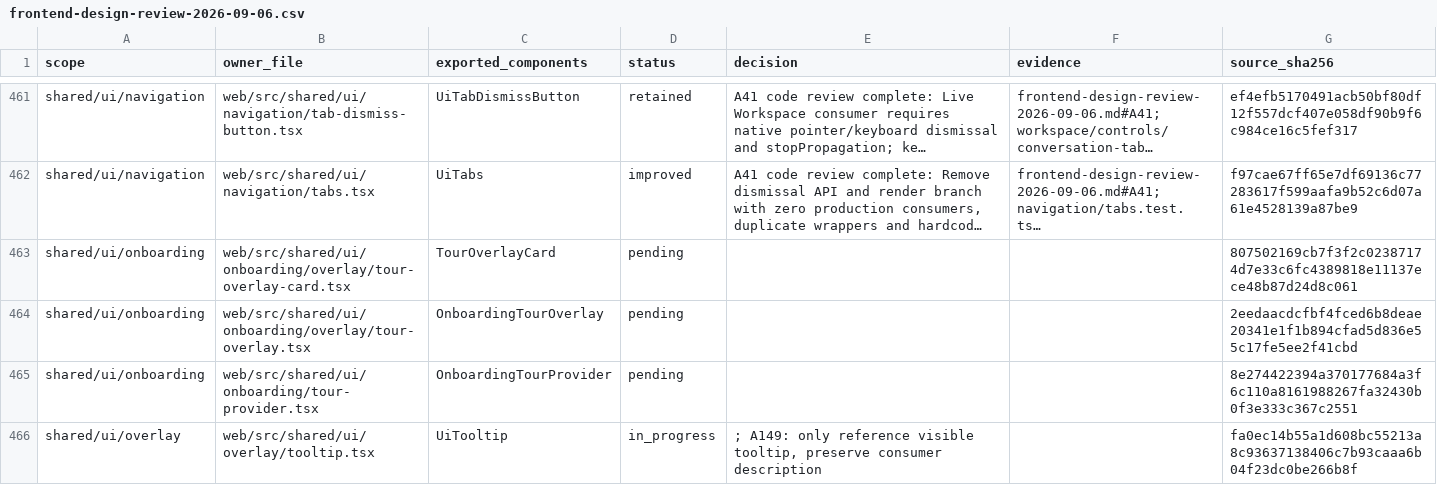
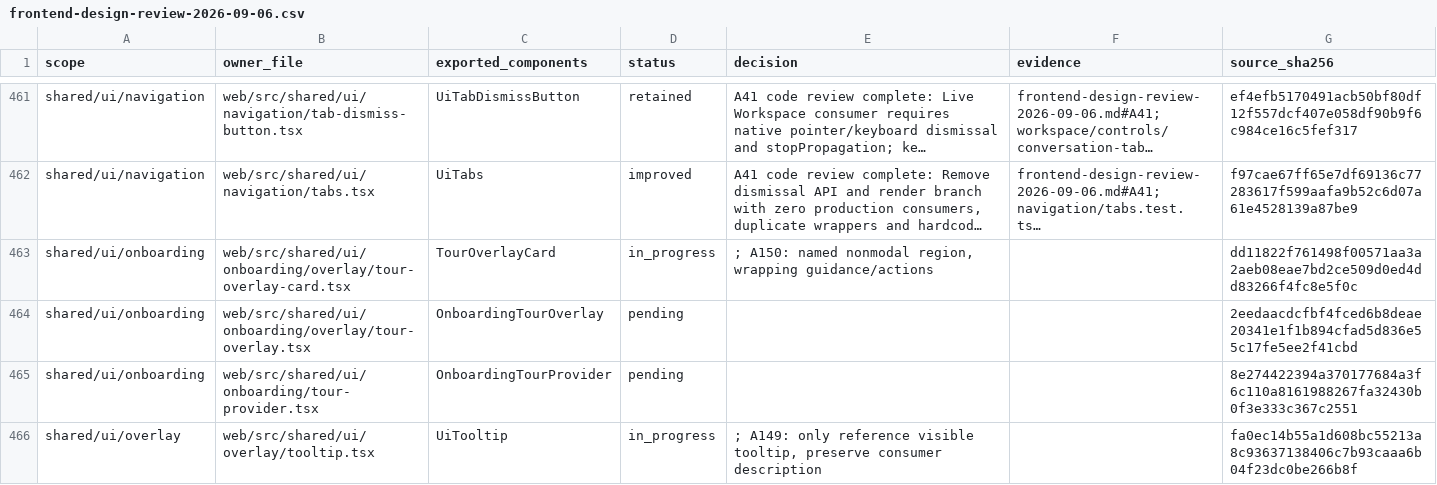
Before and after one commit to nexus-research-lab/nexus, a CSV file: docs/testing/frontend-design-review-2026-09-06.csv, drawn as a sheet; only a part is shown, gaps mark what is left out; long unchanged cells end in …; the diff names each change by its address in the sheet, - before the commit and + after, or states it on an @@ line.

Commit message:
:sparkles: Improve onboarding card semantics and wrapping

```diff
--- a/docs/testing/frontend-design-review-2026-09-06.csv
+++ b/docs/testing/frontend-design-review-2026-09-06.csv
-D463 (status): pending
+D463 (status): in_progress
-E463 (decision): (empty)
+E463 (decision): ; A150: named nonmodal region, wrapping guidance/actions
-G463 (source_sha256): 807502169cb7f3f2c02387174d7e33c6fc4389818e11137ece48b87d24d8c061
+G463 (source_sha256): dd11822f761498f00571aa3a2aeb08eae7bd2ce509d0ed4dd83266f4fc8e5f0c
```
Also changed, not shown: 4 other files.
